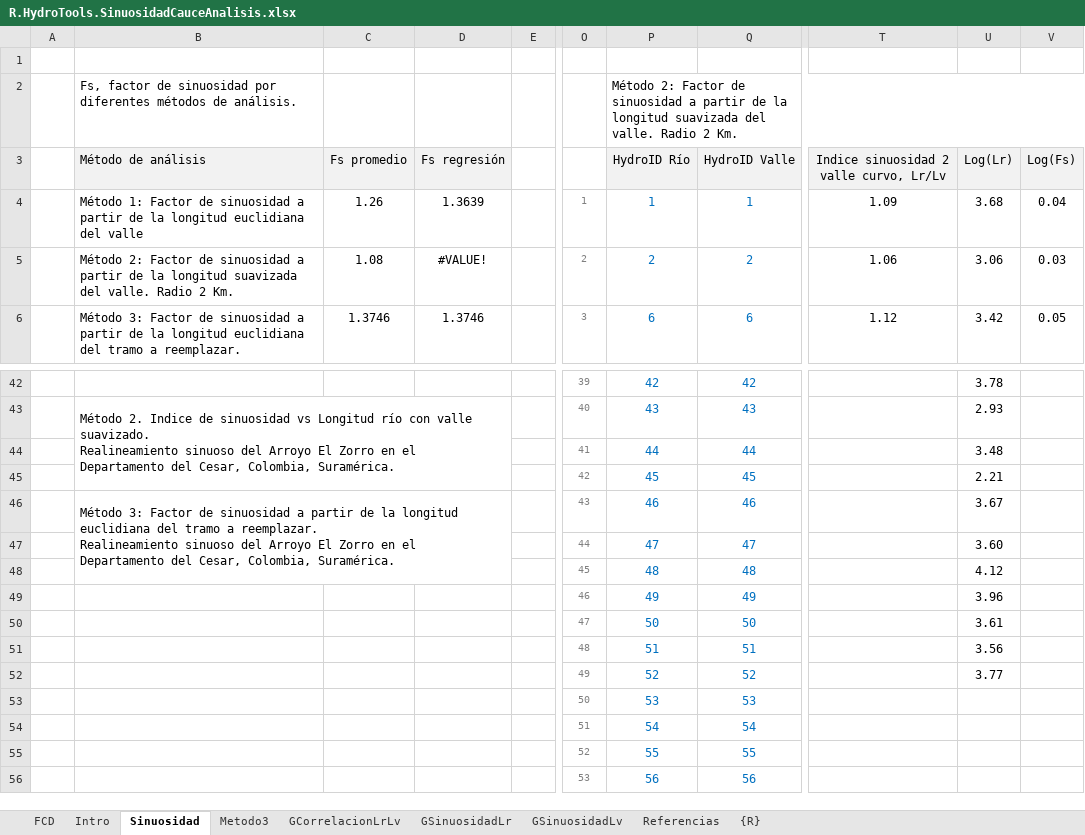
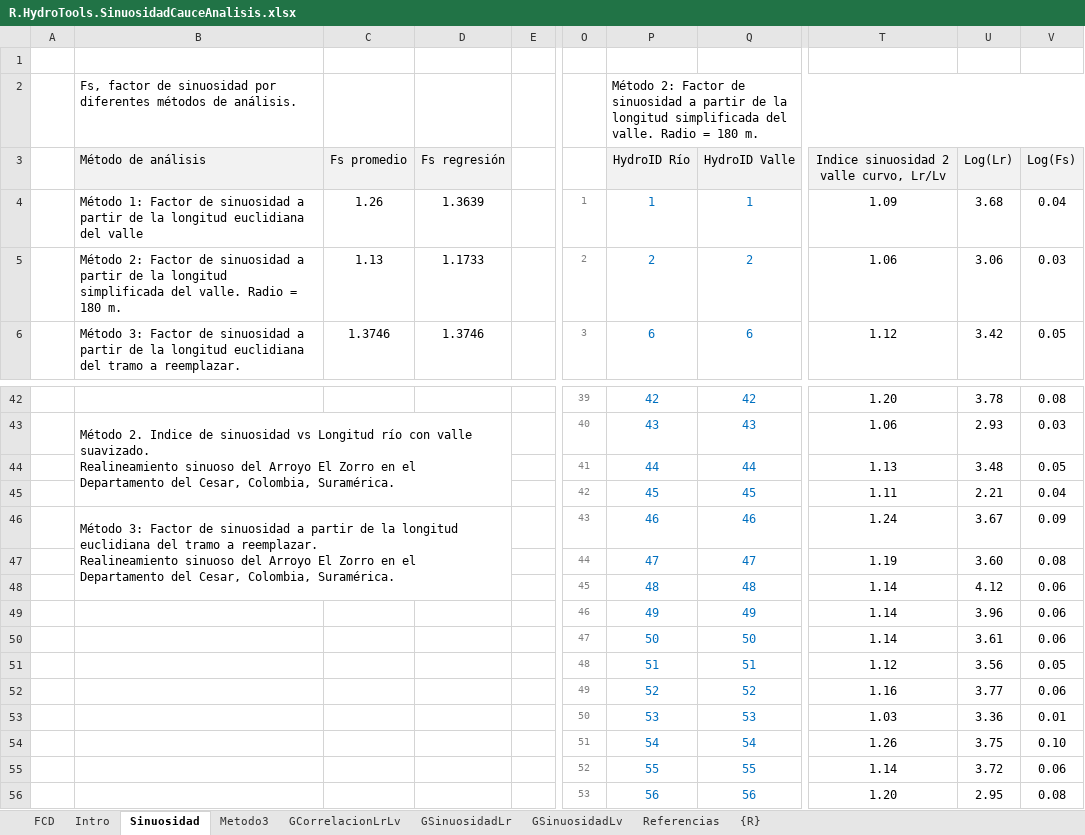
Before and after one commit to rcfdtools/R.HydroTools, an Excel workbook: tool/SinuosidadCauceAnalisis/R.HydroTools.SinuosidadCauceAnalisis.xlsx, sheet Sinuosidad, drawn as a sheet; only a part is shown, gaps mark what is left out; values as stored, in another font and other column widths than the file's, no borders; charts and pictures not drawn; the diff covers the shown part only; the diff names each change by its address in the sheet, - before the commit and + after, or states it on an @@ line.

```diff
--- a/tool/SinuosidadCauceAnalisis/R.HydroTools.SinuosidadCauceAnalisis.xlsx (sheet Sinuosidad)
+++ b/tool/SinuosidadCauceAnalisis/R.HydroTools.SinuosidadCauceAnalisis.xlsx (sheet Sinuosidad)
-P2 (HydroID Río): …la longitud suavizada del valle. Radio 2 Km.
+P2 (HydroID Río): …la longitud simplificada del valle. Radio = 180 m.
-B5 (Método de análisis): …la longitud suavizada del valle. Radio 2 Km.
+B5 (Método de análisis): …la longitud simplificada del valle. Radio = 180 m.
-C5 (Fs promedio): 1.08
+C5 (Fs promedio): 1.13
-D5 (Fs regresión): #VALUE!
+D5 (Fs regresión): 1.1733
-T42: (empty)
+T42: 1.20
-V42 (Log(Fs)): (empty)
+V42 (Log(Fs)): 0.08
-T43: (empty)
+T43: 1.06
-V43 (Log(Fs)): (empty)
+V43 (Log(Fs)): 0.03
-T44: (empty)
+T44: 1.13
-V44 (Log(Fs)): (empty)
+V44 (Log(Fs)): 0.05
-T45: (empty)
+T45: 1.11
-V45 (Log(Fs)): (empty)
+V45 (Log(Fs)): 0.04
-T46: (empty)
+T46: 1.24
-V46 (Log(Fs)): (empty)
+V46 (Log(Fs)): 0.09
-T47: (empty)
+T47: 1.19
-V47 (Log(Fs)): (empty)
+V47 (Log(Fs)): 0.08
-T48:T50: (empty)
+T48:T50: 1.14
-V48:V50 (Log(Fs)): (empty)
+V48:V50 (Log(Fs)): 0.06
-T51: (empty)
+T51: 1.12
-V51 (Log(Fs)): (empty)
+V51 (Log(Fs)): 0.05
-T52: (empty)
+T52: 1.16
-V52 (Log(Fs)): (empty)
+V52 (Log(Fs)): 0.06
-T53: (empty)
+T53: 1.03
-U53 (Log(Lr)): (empty)
+U53 (Log(Lr)): 3.36
-V53 (Log(Fs)): (empty)
+V53 (Log(Fs)): 0.01
-T54: (empty)
+T54: 1.26
-U54 (Log(Lr)): (empty)
+U54 (Log(Lr)): 3.75
-V54 (Log(Fs)): (empty)
+V54 (Log(Fs)): 0.10
-T55: (empty)
+T55: 1.14
-U55 (Log(Lr)): (empty)
+U55 (Log(Lr)): 3.72
-V55 (Log(Fs)): (empty)
+V55 (Log(Fs)): 0.06
-T56: (empty)
+T56: 1.20
-U56 (Log(Lr)): (empty)
+U56 (Log(Lr)): 2.95
-V56 (Log(Fs)): (empty)
+V56 (Log(Fs)): 0.08
```
Also changed, not shown: 62 edited cells and cell formats elsewhere in this sheet, formulas that keep their value, charts or pictures.
